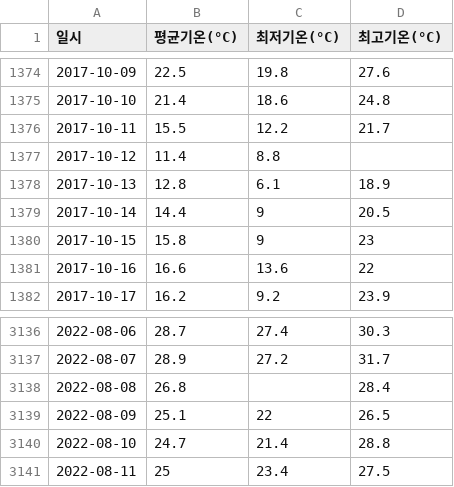
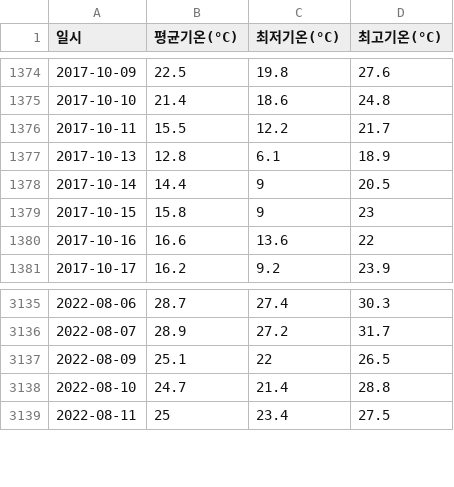
Before and after one commit to seonuk/weather-forecast, a CSV file: OBS_ASOS_DD_20240107222617.csv, drawn as a sheet; only a part is shown, gaps mark what is left out; the diff names each change by its address in the sheet, - before the commit and + after, or states it on an @@ line.

Commit message:
csv file 수정

```diff
--- a/OBS_ASOS_DD_20240107222617.csv
+++ b/OBS_ASOS_DD_20240107222617.csv
-row 1377: 2017-10-12 | 11.4 | 8.8
-row 3138: 2022-08-08 | 26.8 |  | 28.4
```
